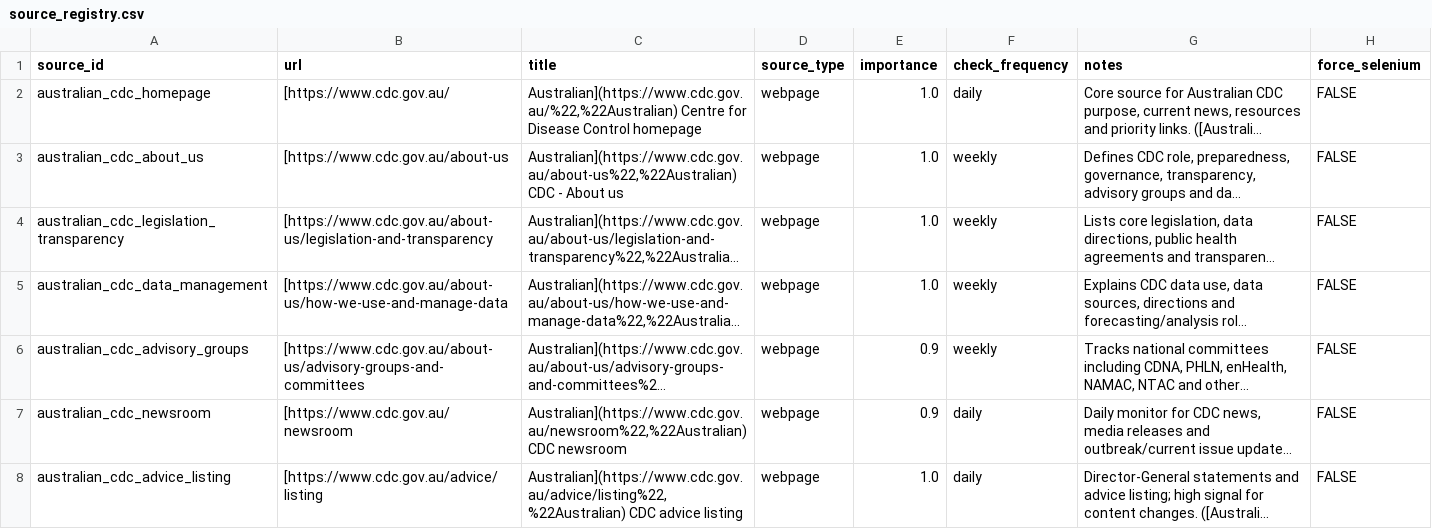
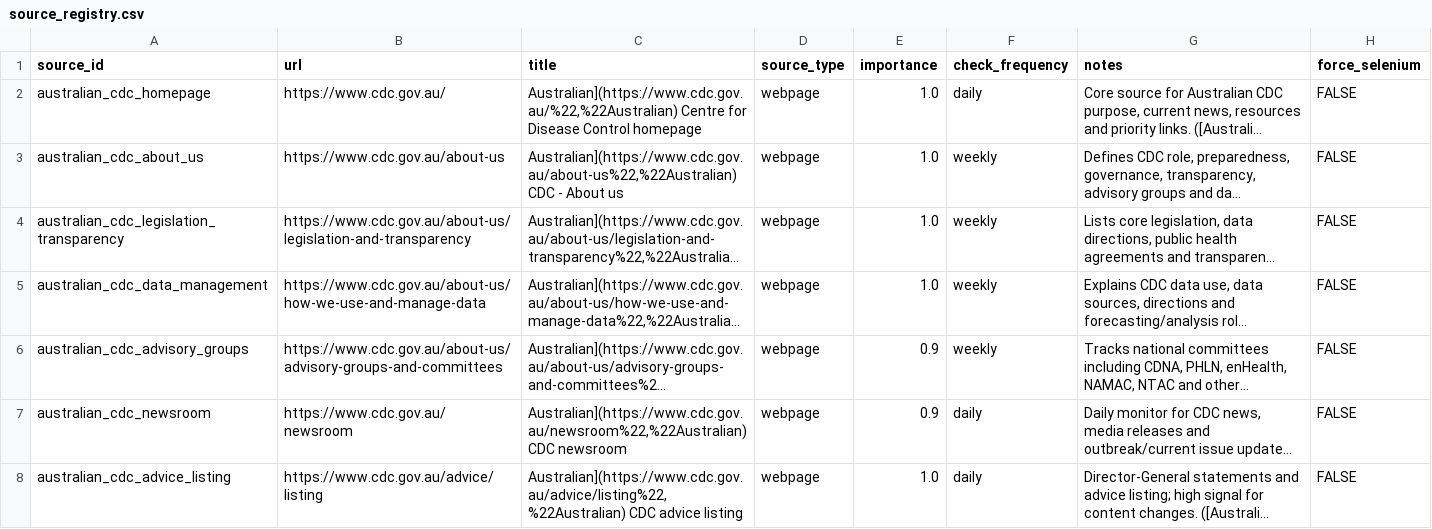
Before and after one commit to Thomas-Amann-IPAustralia/Tripwire, a CSV file: data/influencer_sources/source_registry.csv, drawn as a sheet; only a part is shown; long unchanged cells end in …; the diff covers the shown part only; the diff names each change by its address in the sheet, - before the commit and + after, or states it on an @@ line.

Commit message:
Update source_registry.csv

```diff
--- a/data/influencer_sources/source_registry.csv
+++ b/data/influencer_sources/source_registry.csv
-B2 (url): [https://www.cdc.gov.au/
+B2 (url): https://www.cdc.gov.au/
-B3 (url): [https://www.cdc.gov.au/about-us
+B3 (url): https://www.cdc.gov.au/about-us
-B4 (url): [https://www.cdc.gov.au/about-us/legislation-and-transparency
+B4 (url): https://www.cdc.gov.au/about-us/legislation-and-transparency
-B5 (url): [https://www.cdc.gov.au/about-us/how-we-use-and-manage-data
+B5 (url): https://www.cdc.gov.au/about-us/how-we-use-and-manage-data
-B6 (url): [https://www.cdc.gov.au/about-us/advisory-groups-and-committees
+B6 (url): https://www.cdc.gov.au/about-us/advisory-groups-and-committees
-B7 (url): [https://www.cdc.gov.au/newsroom
+B7 (url): https://www.cdc.gov.au/newsroom
-B8 (url): [https://www.cdc.gov.au/advice/listing
+B8 (url): https://www.cdc.gov.au/advice/listing
```
Also changed, not shown: 110 edited cells elsewhere in this file.
